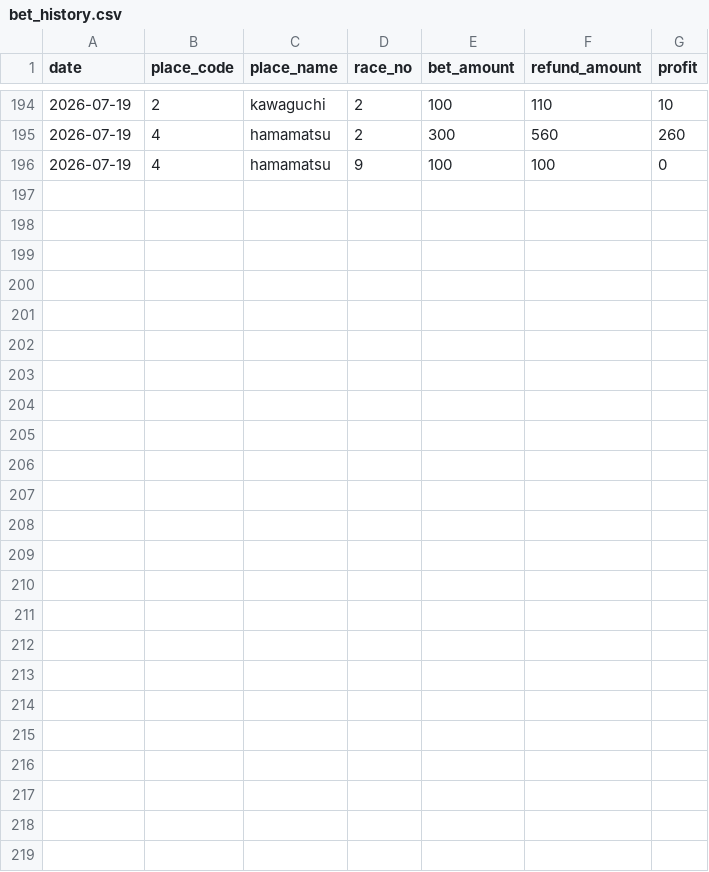
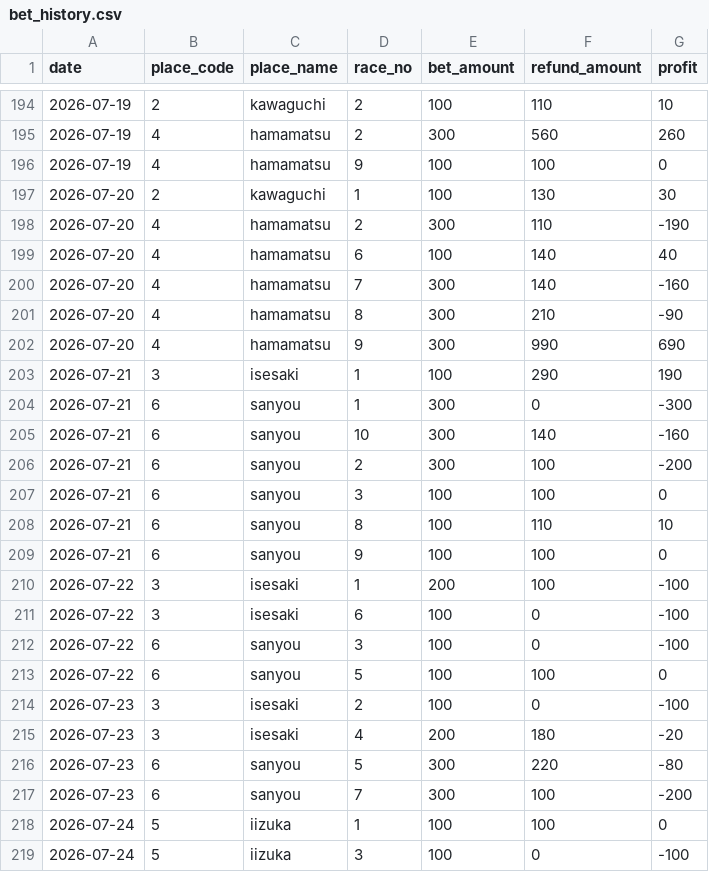
Before and after one commit to Tower2007/auto-racing-ai, a CSV file: data/bet_history.csv, drawn as a sheet; only a part is shown, gaps mark what is left out; the diff names each change by its address in the sheet, - before the commit and + after, or states it on an @@ line.

```diff
--- a/data/bet_history.csv
+++ b/data/bet_history.csv
+row 197: 2026-07-20 | 2 | kawaguchi | 1 | 100 | 130 | 30
+row 198: 2026-07-20 | 4 | hamamatsu | 2 | 300 | 110 | -190
+row 199: 2026-07-20 | 4 | hamamatsu | 6 | 100 | 140 | 40
+row 200: 2026-07-20 | 4 | hamamatsu | 7 | 300 | 140 | -160
+row 201: 2026-07-20 | 4 | hamamatsu | 8 | 300 | 210 | -90
+row 202: 2026-07-20 | 4 | hamamatsu | 9 | 300 | 990 | 690
+row 203: 2026-07-21 | 3 | isesaki | 1 | 100 | 290 | 190
+row 204: 2026-07-21 | 6 | sanyou | 1 | 300 | 0 | -300
+row 205: 2026-07-21 | 6 | sanyou | 10 | 300 | 140 | -160
+row 206: 2026-07-21 | 6 | sanyou | 2 | 300 | 100 | -200
+row 207: 2026-07-21 | 6 | sanyou | 3 | 100 | 100 | 0
+row 208: 2026-07-21 | 6 | sanyou | 8 | 100 | 110 | 10
+row 209: 2026-07-21 | 6 | sanyou | 9 | 100 | 100 | 0
+row 210: 2026-07-22 | 3 | isesaki | 1 | 200 | 100 | -100
+row 211: 2026-07-22 | 3 | isesaki | 6 | 100 | 0 | -100
+row 212: 2026-07-22 | 6 | sanyou | 3 | 100 | 0 | -100
+row 213: 2026-07-22 | 6 | sanyou | 5 | 100 | 100 | 0
+row 214: 2026-07-23 | 3 | isesaki | 2 | 100 | 0 | -100
+row 215: 2026-07-23 | 3 | isesaki | 4 | 200 | 180 | -20
+row 216: 2026-07-23 | 6 | sanyou | 5 | 300 | 220 | -80
+row 217: 2026-07-23 | 6 | sanyou | 7 | 300 | 100 | -200
+row 218: 2026-07-24 | 5 | iizuka | 1 | 100 | 100 | 0
+row 219: 2026-07-24 | 5 | iizuka | 3 | 100 | 0 | -100
```
Also changed, not shown: data/bet_history_detail.csv.
